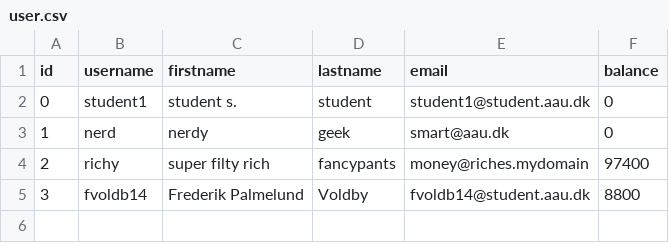
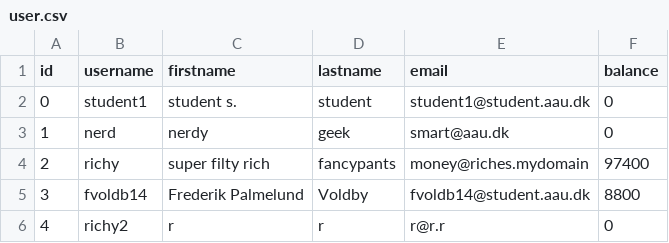
Before and after one commit to palmelund/OOP-Spring-2015, a CSV file: Ressources/user.csv, drawn as a sheet; the diff names each change by its address in the sheet, - before the commit and + after, or states it on an @@ line.

```diff
--- a/Ressources/user.csv
+++ b/Ressources/user.csv
+row 6: 4 | richy2 | r | r | r@r.r | 0
```
Also changed, not shown: 3 other files.
